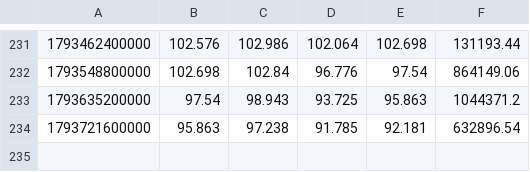
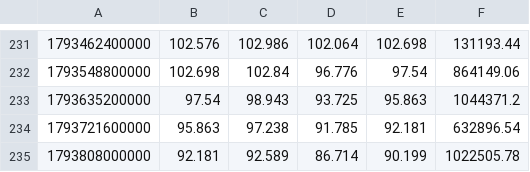
Before and after one commit to itsurslife/bitget-radar, a CSV file: CLUSDT_1D.csv, drawn as a sheet; only a part is shown, gaps mark what is left out; the diff names each change by its address in the sheet, - before the commit and + after, or states it on an @@ line.

```diff
--- a/CLUSDT_1D.csv
+++ b/CLUSDT_1D.csv
+row 235: 1793808000000 | 92.181 | 92.589 | 86.714 | 90.199 | 1022505.78
```
Also changed, not shown: BTCUSDT_1D.csv, CLUSDT_4H.csv, 8 other files.
